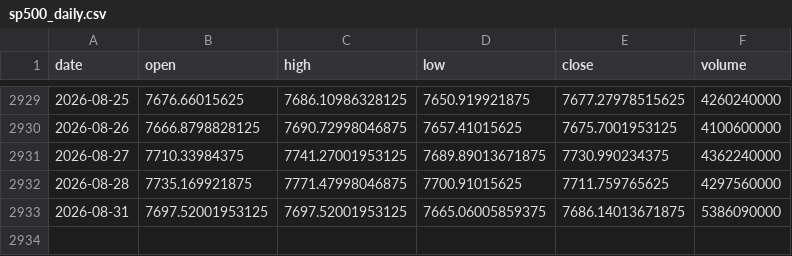
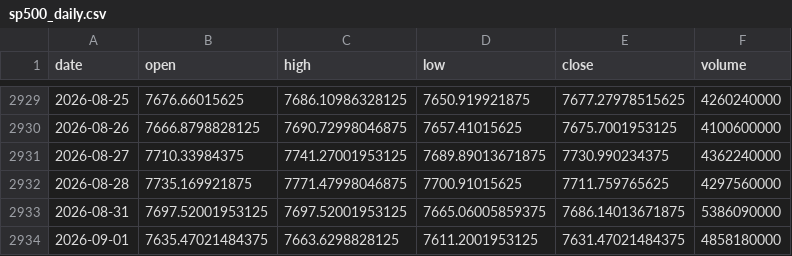
Before and after one commit to pravindev666/David-V666, a CSV file: data/sp500_daily.csv, drawn as a sheet; only a part is shown, gaps mark what is left out.

Commit message:
Auto-sync: Market data 2026-09-02 08:09

```diff
--- a/data/sp500_daily.csv
+++ b/data/sp500_daily.csv
@@ -2933 +2933,2 @@ date,open,high,low,close,volume
 2026-08-31,7697.52001953125,7697.52001953125,7665.06005859375,7686.14013671875,5386090000
+2026-09-01,7635.47021484375,7663.6298828125,7611.2001953125,7631.47021484375,4858180000
```
Also changed, not shown: data/bank_nifty_daily.csv, data/fii_dii_daily.csv, 5 other files.
